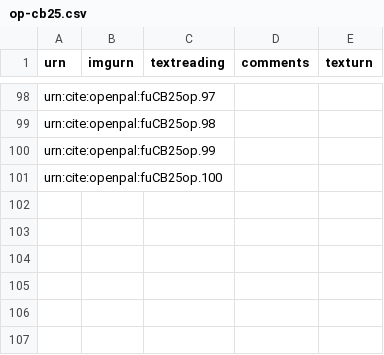
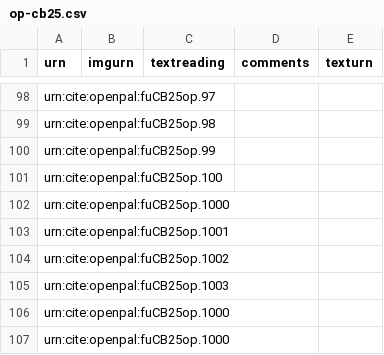
Before and after one commit to Eumaeus/codbod25, a CSV file: collections/op-cb25.csv, drawn as a sheet; only a part is shown, gaps mark what is left out; the diff names each change by its address in the sheet, - before the commit and + after, or states it on an @@ line.

Commit message:
Update op-cb25.csv

```diff
--- a/collections/op-cb25.csv
+++ b/collections/op-cb25.csv
+row 102: urn:cite:openpal:fuCB25op.1000
+row 103: urn:cite:openpal:fuCB25op.1001
+row 104: urn:cite:openpal:fuCB25op.1002
+row 105: urn:cite:openpal:fuCB25op.1003
+row 106: urn:cite:openpal:fuCB25op.1000
+row 107: urn:cite:openpal:fuCB25op.1000
```
